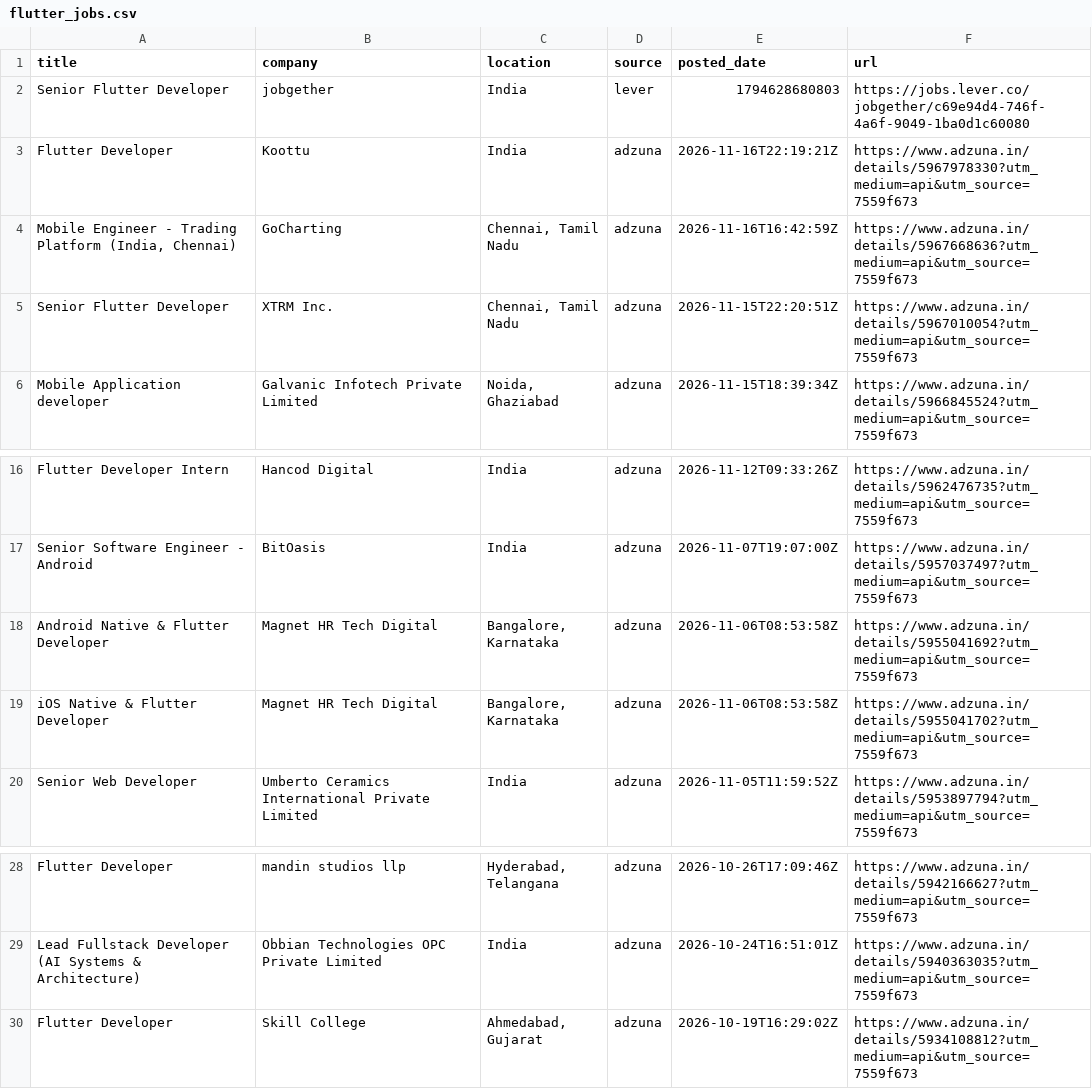
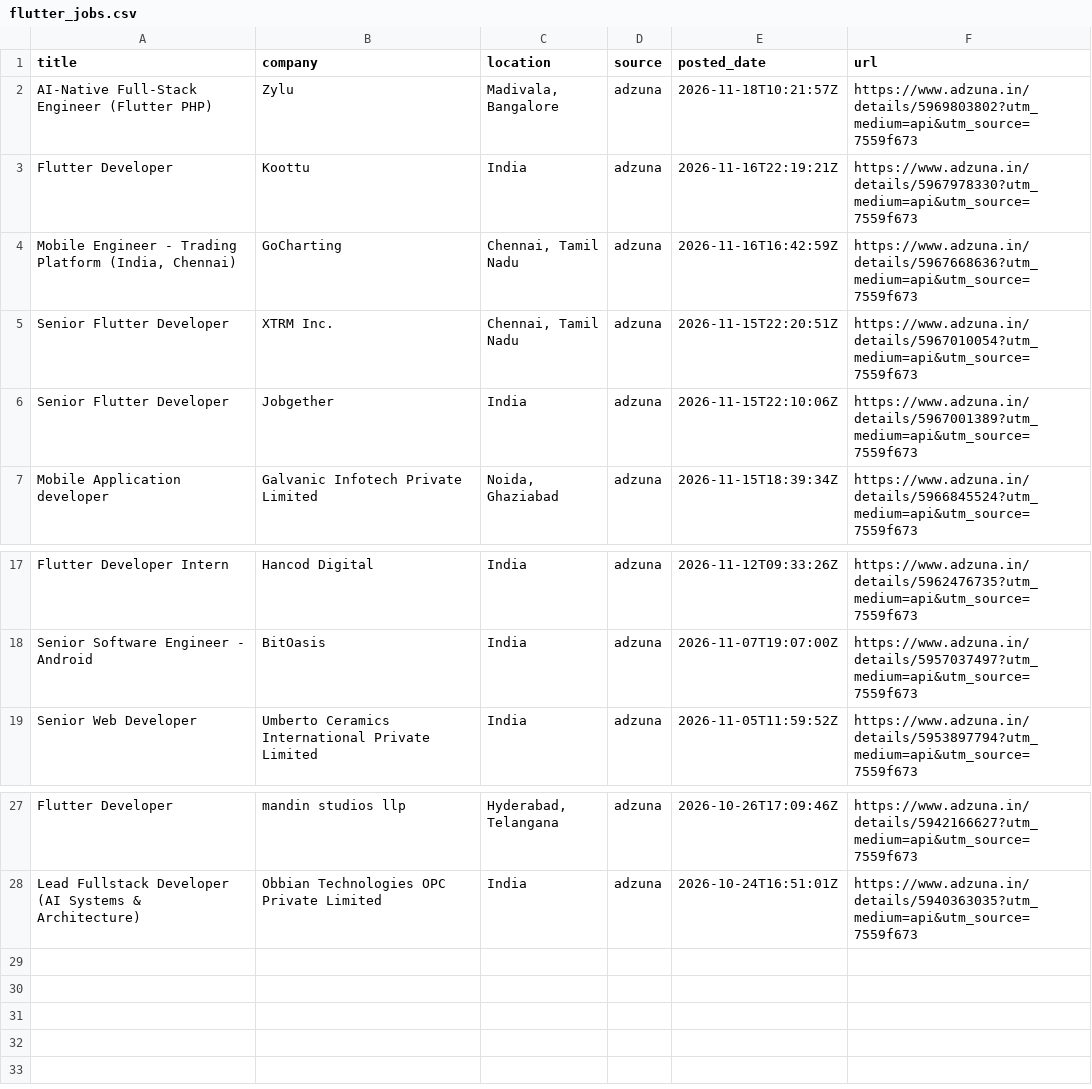
Before and after one commit to jatin-web/flutter-jobs-finder, a CSV file: output/flutter_jobs.csv, drawn as a sheet; only a part is shown, gaps mark what is left out; removed rows and columns are numbered as before the commit, all else as after; the diff names each change by its address in the sheet, - before the commit and + after, or states it on an @@ line.

```diff
--- a/output/flutter_jobs.csv
+++ b/output/flutter_jobs.csv
-row 2: Senior Flutter Developer | jobgether | India | lever | 1794628680803 | https://jobs.lever.co/jobgether/c69e94d4-746f-4a6f-9049-1ba0d1c60080
+row 2: AI-Native Full-Stack Engineer (Flutter PHP) | Zylu | Madivala, Bangalore | adzuna | 2026-11-18T10:21:57Z | https://www.adzuna.in/details/5969803802?utm_medium=api&utm_source=7559f673
+row 6: Senior Flutter Developer | Jobgether | India | adzuna | 2026-11-15T22:10:06Z | https://www.adzuna.in/details/5967001389?utm_medium=api&utm_source=7559f673
-row 18: Android Native & Flutter Developer | Magnet HR Tech Digital | Bangalore, Karnataka | adzuna | 2026-11-06T08:53:58Z | https://www.adzuna.in/details/5955041692?utm_medium=api&utm_source=7559f673
-row 19: iOS Native & Flutter Developer | Magnet HR Tech Digital | Bangalore, Karnataka | adzuna | 2026-11-06T08:53:58Z | https://www.adzuna.in/details/5955041702?utm_medium=api&utm_source=7559f673
-row 30: Flutter Developer | Skill College | Ahmedabad, Gujarat | adzuna | 2026-10-19T16:29:02Z | https://www.adzuna.in/details/5934108812?utm_medium=api&utm_source=7559f673
```
Also changed, not shown: 5 other files.
